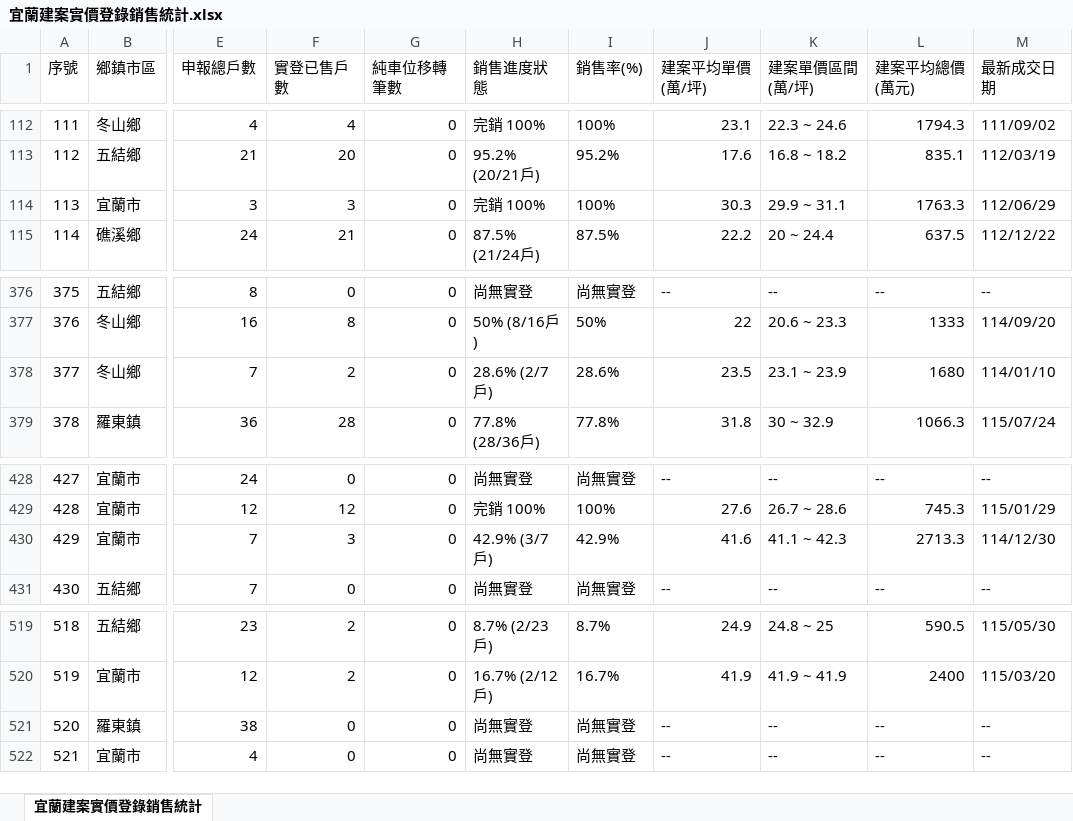
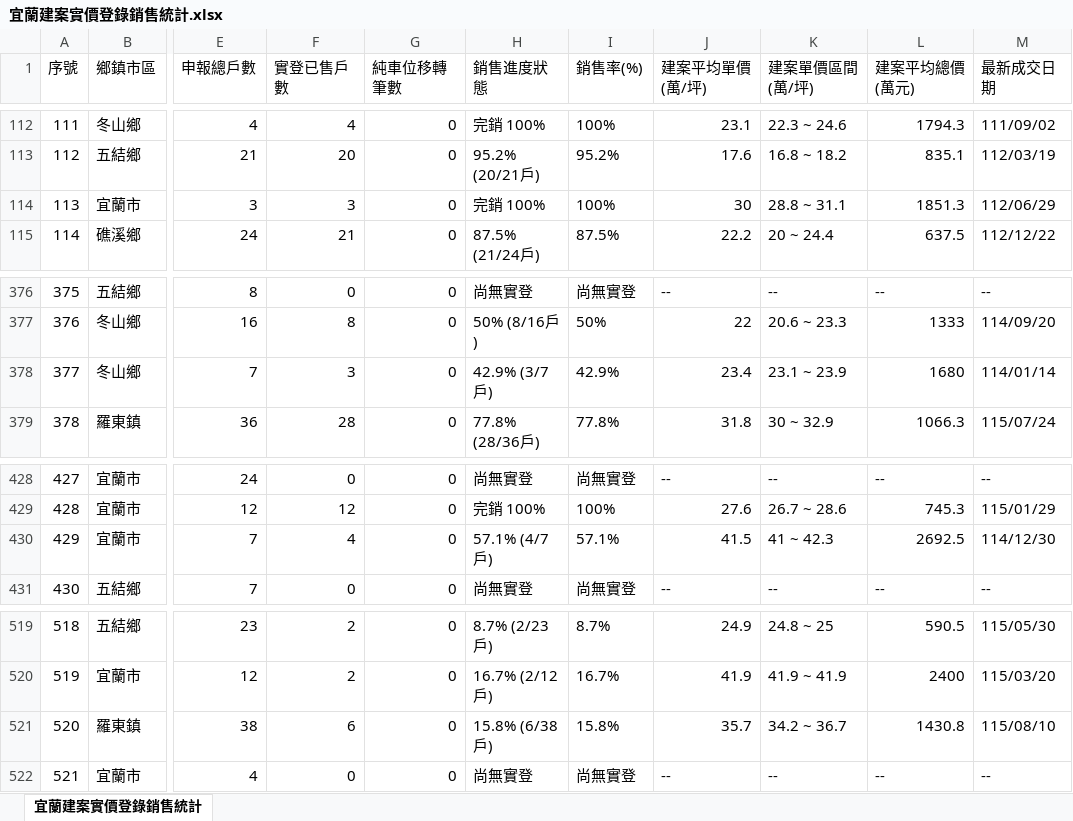
Before and after one commit to yilan-land-8866/yilan-buildings, an Excel workbook: 宜蘭建案實價登錄銷售統計.xlsx, sheet 宜蘭建案實價登錄銷售統計, drawn as a sheet; only a part is shown, gaps mark what is left out; values as stored, in another font and other column widths than the file's, no borders; the diff names each change by its address in the sheet, - before the commit and + after, or states it on an @@ line.

```diff
--- a/宜蘭建案實價登錄銷售統計.xlsx (sheet 宜蘭建案實價登錄銷售統計)
+++ b/宜蘭建案實價登錄銷售統計.xlsx (sheet 宜蘭建案實價登錄銷售統計)
-J114 (建案平均單價(萬/坪)): 30.3
+J114 (建案平均單價(萬/坪)): 30
-K114 (建案單價區間(萬/坪)): 29.9 ~ 31.1
+K114 (建案單價區間(萬/坪)): 28.8 ~ 31.1
-L114 (建案平均總價(萬元)): 1763.3
+L114 (建案平均總價(萬元)): 1851.3
-F378 (實登已售戶數): 2
+F378 (實登已售戶數): 3
-H378 (銷售進度狀態): 28.6% (2/7戶)
+H378 (銷售進度狀態): 42.9% (3/7戶)
-I378 (銷售率(%)): 28.6%
+I378 (銷售率(%)): 42.9%
-J378 (建案平均單價(萬/坪)): 23.5
+J378 (建案平均單價(萬/坪)): 23.4
-M378 (最新成交日期): 114/01/10
+M378 (最新成交日期): 114/01/14
-F430 (實登已售戶數): 3
+F430 (實登已售戶數): 4
-H430 (銷售進度狀態): 42.9% (3/7戶)
+H430 (銷售進度狀態): 57.1% (4/7戶)
-I430 (銷售率(%)): 42.9%
+I430 (銷售率(%)): 57.1%
-J430 (建案平均單價(萬/坪)): 41.6
+J430 (建案平均單價(萬/坪)): 41.5
-K430 (建案單價區間(萬/坪)): 41.1 ~ 42.3
+K430 (建案單價區間(萬/坪)): 41 ~ 42.3
-L430 (建案平均總價(萬元)): 2713.3
+L430 (建案平均總價(萬元)): 2692.5
-F521 (實登已售戶數): 0
+F521 (實登已售戶數): 6
-H521 (銷售進度狀態): 尚無實登
+H521 (銷售進度狀態): 15.8% (6/38戶)
-I521 (銷售率(%)): 尚無實登
+I521 (銷售率(%)): 15.8%
-J521 (建案平均單價(萬/坪)): --
+J521 (建案平均單價(萬/坪)): 35.7
-K521 (建案單價區間(萬/坪)): --
+K521 (建案單價區間(萬/坪)): 34.2 ~ 36.7
-L521 (建案平均總價(萬元)): --
+L521 (建案平均總價(萬元)): 1430.8
-M521 (最新成交日期): --
+M521 (最新成交日期): 115/08/10
```
Also changed, not shown: 6 other files.
